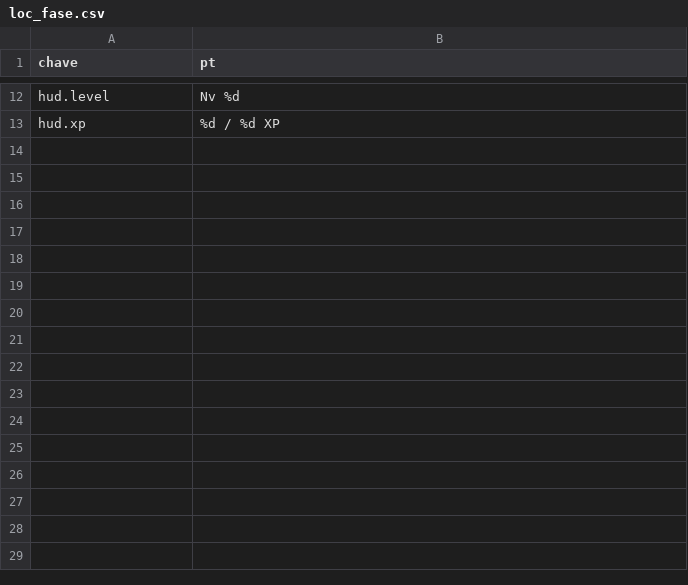
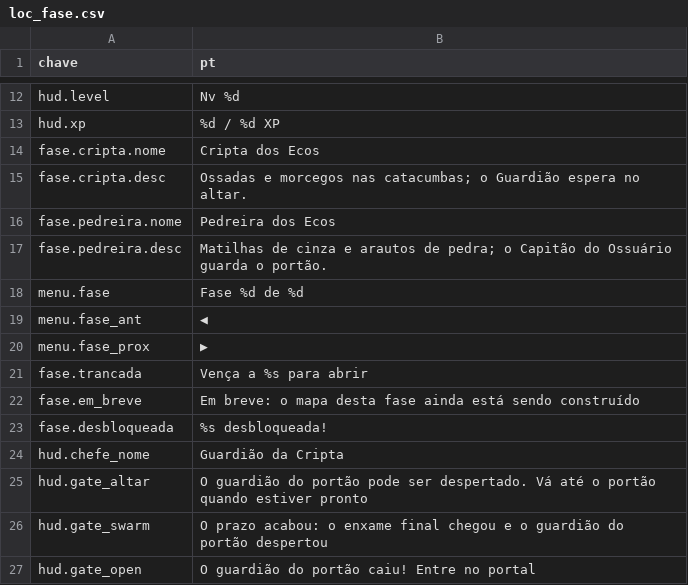
Before and after one commit to Willvinicius2/echoes-of-the-shatter, a CSV file: godot/data2d/loc_fase.csv, drawn as a sheet; only a part is shown, gaps mark what is left out; the diff names each change by its address in the sheet, - before the commit and + after, or states it on an @@ line.

```diff
--- a/godot/data2d/loc_fase.csv
+++ b/godot/data2d/loc_fase.csv
+row 14: fase.cripta.nome | Cripta dos Ecos
+row 15: fase.cripta.desc | Ossadas e morcegos nas catacumbas; o Guardião espera no altar.
+row 16: fase.pedreira.nome | Pedreira dos Ecos
+row 17: fase.pedreira.desc | Matilhas de cinza e arautos de pedra; o Capitão do Ossuário guarda o portão.
+row 18: menu.fase | Fase %d de %d
+row 19: menu.fase_ant | ◀
+row 20: menu.fase_prox | ▶
+row 21: fase.trancada | Vença a %s para abrir
+row 22: fase.em_breve | Em breve: o mapa desta fase ainda está sendo construído
+row 23: fase.desbloqueada | %s desbloqueada!
+row 24: hud.chefe_nome | Guardião da Cripta
+row 25: hud.gate_altar | O guardião do portão pode ser despertado. Vá até o portão quando estiver pronto
+row 26: hud.gate_swarm | O prazo acabou: o enxame final chegou e o guardião do portão despertou
+row 27: hud.gate_open | O guardião do portão caiu! Entre no portal
```
Also changed, not shown: godot/data2d/curva_horda.csv, godot/data2d/ondas.csv, 21 other files.
